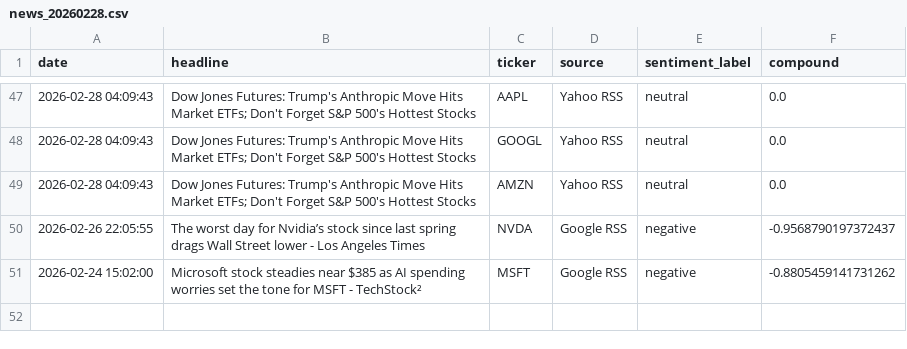
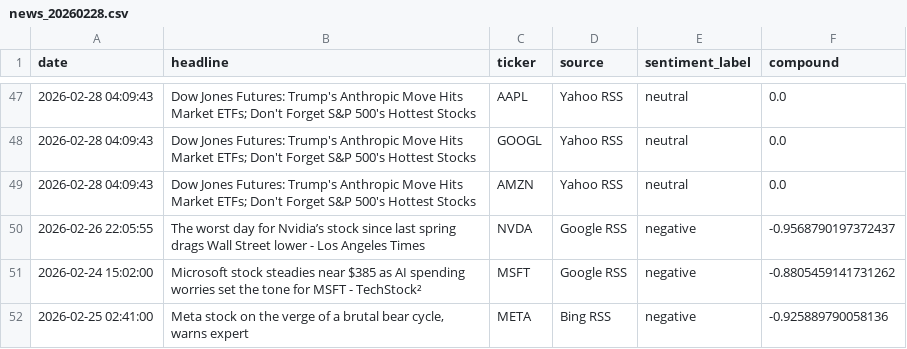
Before and after one commit to Kasuba-phani/stock-sentiment-tracker, a CSV file: data/raw_news/news_20260228.csv, drawn as a sheet; only a part is shown, gaps mark what is left out; the diff names each change by its address in the sheet, - before the commit and + after, or states it on an @@ line.

```diff
--- a/data/raw_news/news_20260228.csv
+++ b/data/raw_news/news_20260228.csv
+row 52: 2026-02-25 02:41:00 | Meta stock on the verge of a brutal bear cycle, warns expert | META | Bing RSS | negative | -0.925889790058136
```
